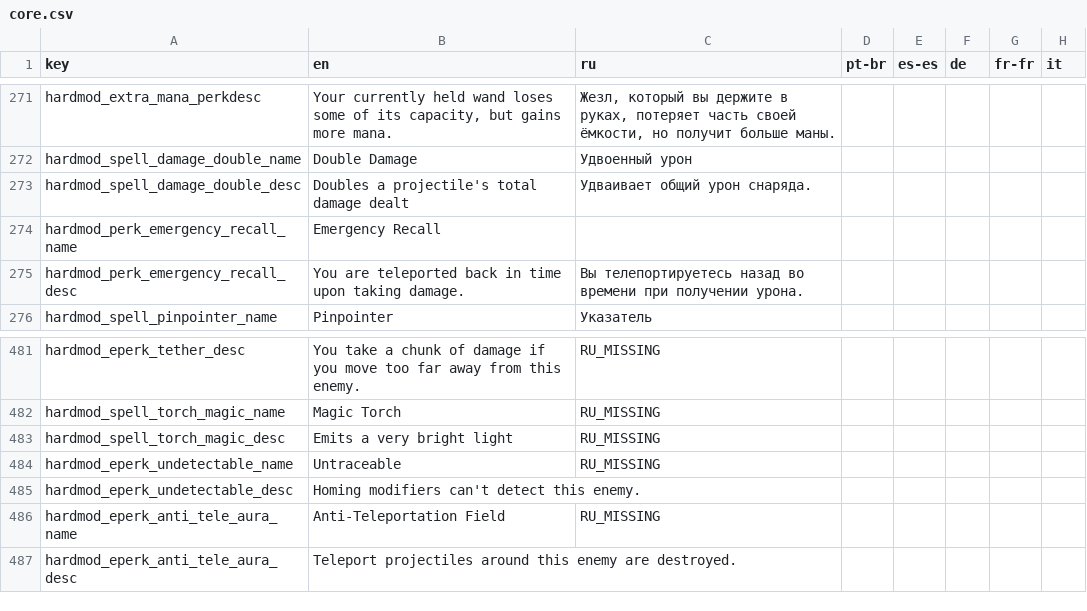
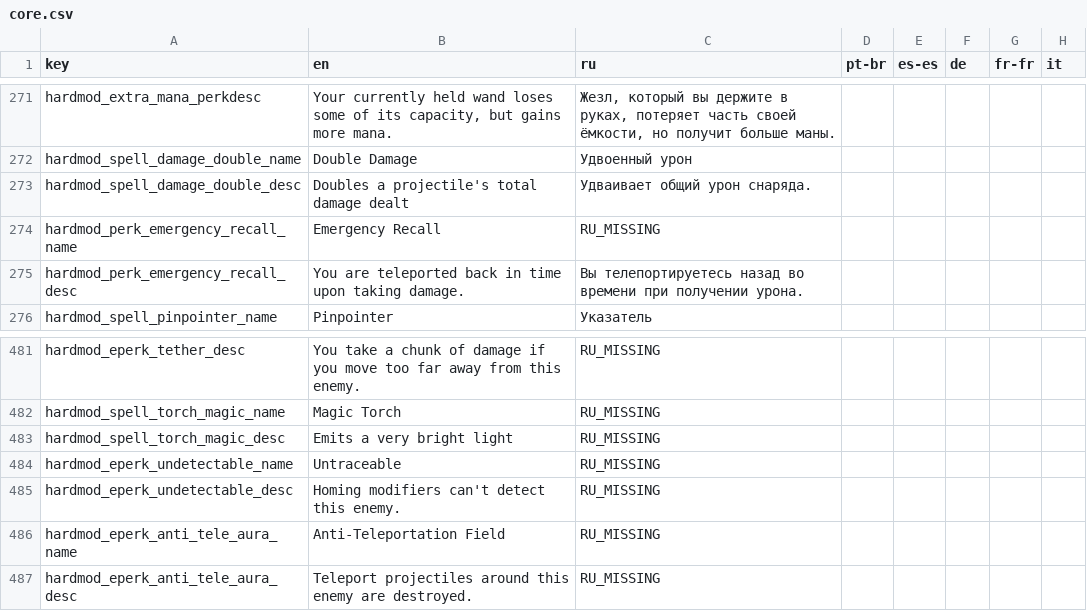
Before and after one commit to lamia-zamia/noita.hardmod, a CSV file: files/translations/core.csv, drawn as a sheet; only a part is shown, gaps mark what is left out; the diff names each change by its address in the sheet, - before the commit and + after, or states it on an @@ line.

```diff
--- a/files/translations/core.csv
+++ b/files/translations/core.csv
-C274 (ru): (empty)
+C274 (ru): RU_MISSING
-C485 (ru): (empty)
+C485 (ru): RU_MISSING
-C487 (ru): (empty)
+C487 (ru): RU_MISSING
```
Also changed, not shown: files/translations/standard.csv, 1 other file.
